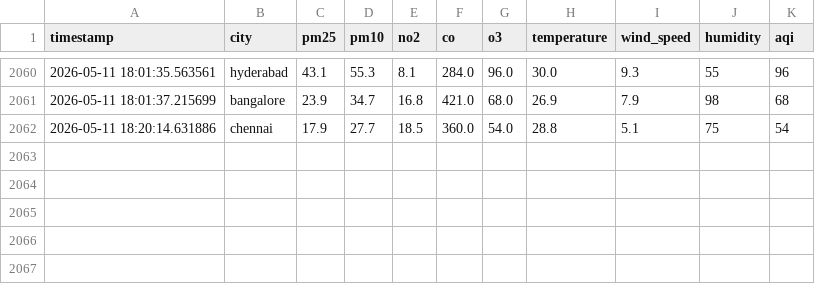
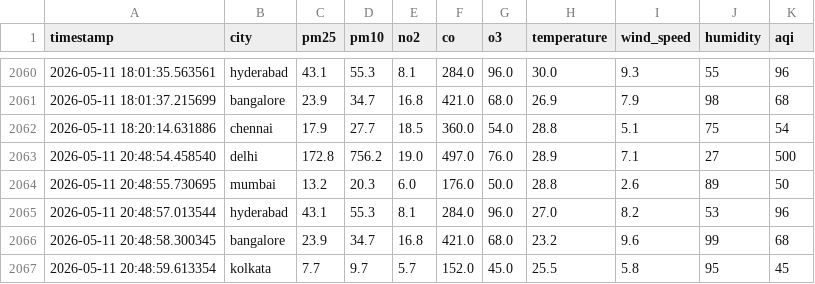
Before and after one commit to MarkPrabhu4/data-collection, a CSV file: data/aqi_data.csv, drawn as a sheet; only a part is shown, gaps mark what is left out; the diff names each change by its address in the sheet, - before the commit and + after, or states it on an @@ line.

```diff
--- a/data/aqi_data.csv
+++ b/data/aqi_data.csv
+row 2063: 2026-05-11 20:48:54.458540 | delhi | 172.8 | 756.2 | 19.0 | 497.0 | 76.0 | 28.9 | 7.1 | 27 | 500
+row 2064: 2026-05-11 20:48:55.730695 | mumbai | 13.2 | 20.3 | 6.0 | 176.0 | 50.0 | 28.8 | 2.6 | 89 | 50
+row 2065: 2026-05-11 20:48:57.013544 | hyderabad | 43.1 | 55.3 | 8.1 | 284.0 | 96.0 | 27.0 | 8.2 | 53 | 96
+row 2066: 2026-05-11 20:48:58.300345 | bangalore | 23.9 | 34.7 | 16.8 | 421.0 | 68.0 | 23.2 | 9.6 | 99 | 68
+row 2067: 2026-05-11 20:48:59.613354 | kolkata | 7.7 | 9.7 | 5.7 | 152.0 | 45.0 | 25.5 | 5.8 | 95 | 45
```
